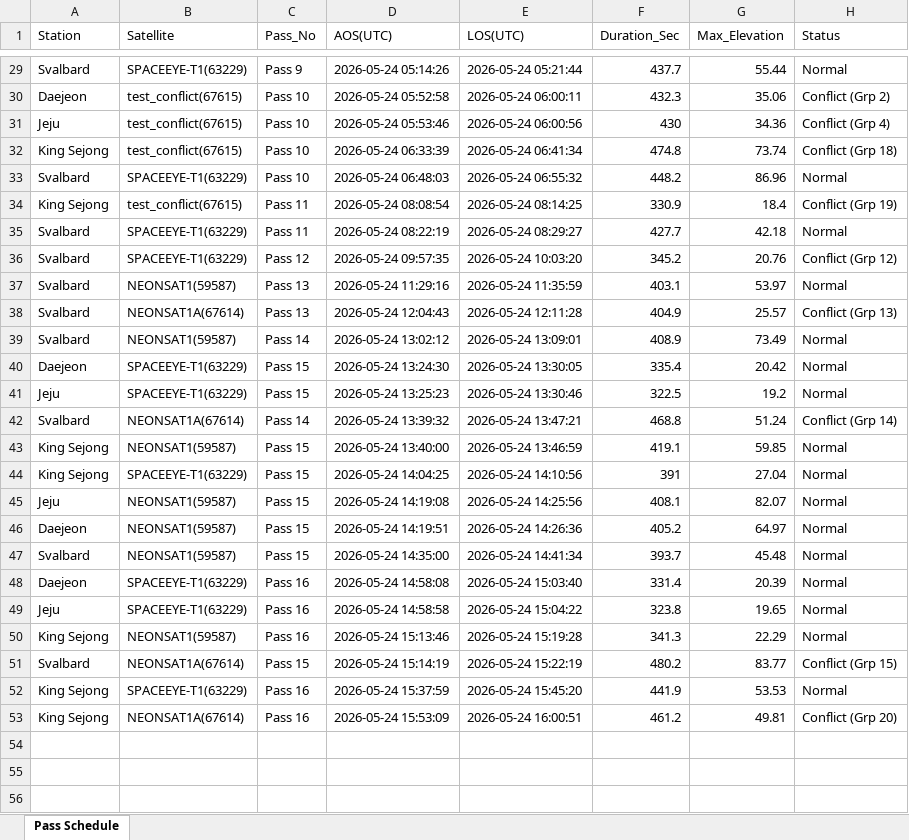
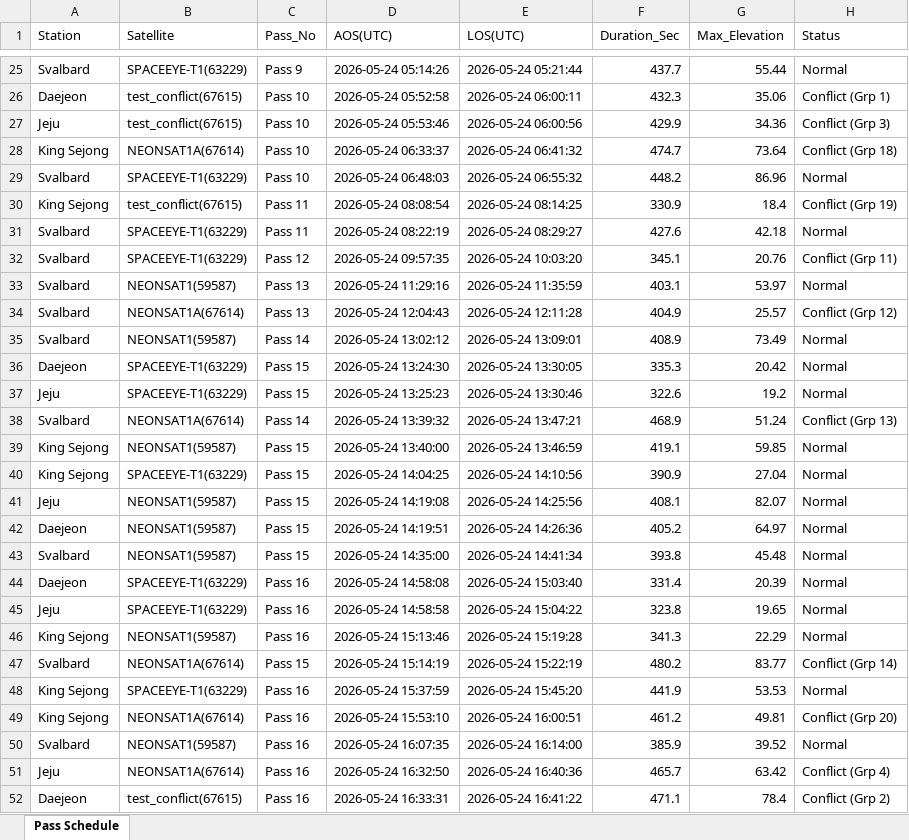
Before and after one commit to pjh4859/satellite_scheduler, an Excel workbook: output/ddd.xlsx, sheet Pass Schedule, drawn as a sheet; only a part is shown, gaps mark what is left out; values as stored, in another font and other column widths than the file's, no cell formats; addresses are those after the commit; the diff covers the shown part only; the diff names each change by its address in the sheet, - before the commit and + after, or states it on an @@ line.

```diff
--- a/output/ddd.xlsx (sheet Pass Schedule)
+++ b/output/ddd.xlsx (sheet Pass Schedule)
-H26 (Status): Conflict (Grp 2)
+H26 (Status): Conflict (Grp 1)
-F27 (Duration_Sec): 430
+F27 (Duration_Sec): 429.9
-H27 (Status): Conflict (Grp 4)
+H27 (Status): Conflict (Grp 3)
-B28 (Satellite): test_conflict(67615)
+B28 (Satellite): NEONSAT1A(67614)
-D28 (AOS(UTC)): 2026-05-24 06:33:39
+D28 (AOS(UTC)): 2026-05-24 06:33:37
-E28 (LOS(UTC)): 2026-05-24 06:41:34
+E28 (LOS(UTC)): 2026-05-24 06:41:32
-F28 (Duration_Sec): 474.8
+F28 (Duration_Sec): 474.7
-G28 (Max_Elevation): 73.74
+G28 (Max_Elevation): 73.64
-F31 (Duration_Sec): 427.7
+F31 (Duration_Sec): 427.6
-F32 (Duration_Sec): 345.2
+F32 (Duration_Sec): 345.1
-H32 (Status): Conflict (Grp 12)
+H32 (Status): Conflict (Grp 11)
-H34 (Status): Conflict (Grp 13)
+H34 (Status): Conflict (Grp 12)
-F36 (Duration_Sec): 335.4
+F36 (Duration_Sec): 335.3
-F37 (Duration_Sec): 322.5
+F37 (Duration_Sec): 322.6
-F38 (Duration_Sec): 468.8
+F38 (Duration_Sec): 468.9
-H38 (Status): Conflict (Grp 14)
+H38 (Status): Conflict (Grp 13)
-F40 (Duration_Sec): 391
+F40 (Duration_Sec): 390.9
-F43 (Duration_Sec): 393.7
+F43 (Duration_Sec): 393.8
-H47 (Status): Conflict (Grp 15)
+H47 (Status): Conflict (Grp 14)
-D49 (AOS(UTC)): 2026-05-24 15:53:09
+D49 (AOS(UTC)): 2026-05-24 15:53:10
+row 50: Svalbard | NEONSAT1(59587) | Pass 16 | 2026-05-24 16:07:35 | 2026-05-24 16:14:00 | 385.9 | 39.52 | Normal
+row 51: Jeju | NEONSAT1A(67614) | Pass 16 | 2026-05-24 16:32:50 | 2026-05-24 16:40:36 | 465.7 | 63.42 | Conflict (Grp 4)
+row 52: Daejeon | test_conflict(67615) | Pass 16 | 2026-05-24 16:33:31 | 2026-05-24 16:41:22 | 471.1 | 78.4 | Conflict (Grp 2)
```
Also changed, not shown: 1 added row, 4 removed rows and 20 edited cells elsewhere in this sheet, cell formats, 4 other files.
